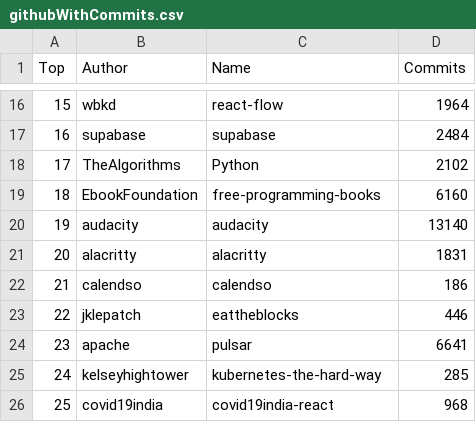
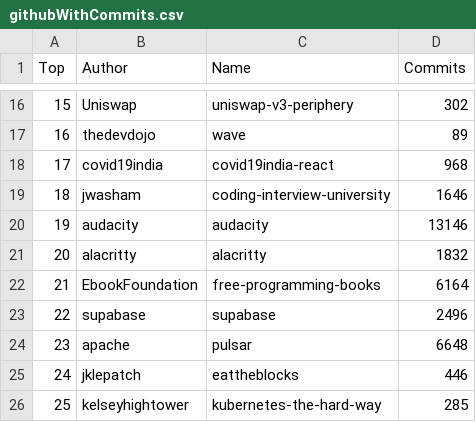
Before and after one commit to afdezfraga/afdezfraga.github.io, a CSV file: githubWithCommits.csv, drawn as a sheet; only a part is shown, gaps mark what is left out; the diff covers the shown part only.

```diff
--- a/githubWithCommits.csv
+++ b/githubWithCommits.csv
@@ -16,11 +16,11 @@ Top,Author,Name,Commits
-15,wbkd,react-flow,1964
-16,supabase,supabase,2484
-17,TheAlgorithms,Python,2102
-18,EbookFoundation,free-programming-books,6160
-19,audacity,audacity,13140
-20,alacritty,alacritty,1831
-21,calendso,calendso,186
-22,jklepatch,eattheblocks,446
-23,apache,pulsar,6641
-24,kelseyhightower,kubernetes-the-hard-way,285
-25,covid19india,covid19india-react,968
+15,Uniswap,uniswap-v3-periphery,302
+16,thedevdojo,wave,89
+17,covid19india,covid19india-react,968
+18,jwasham,coding-interview-university,1646
+19,audacity,audacity,13146
+20,alacritty,alacritty,1832
+21,EbookFoundation,free-programming-books,6164
+22,supabase,supabase,2496
+23,apache,pulsar,6648
+24,jklepatch,eattheblocks,446
+25,kelseyhightower,kubernetes-the-hard-way,285
```
Also changed, not shown: 32 edited cells elsewhere in this file, 1 other file.
